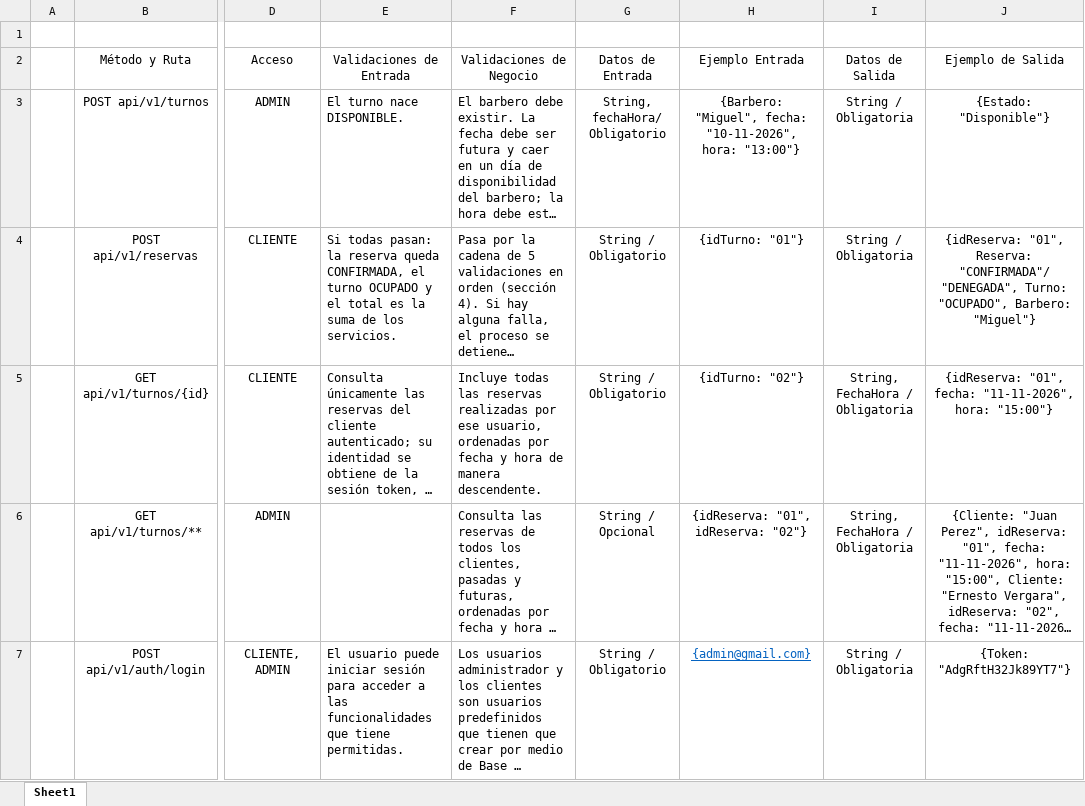
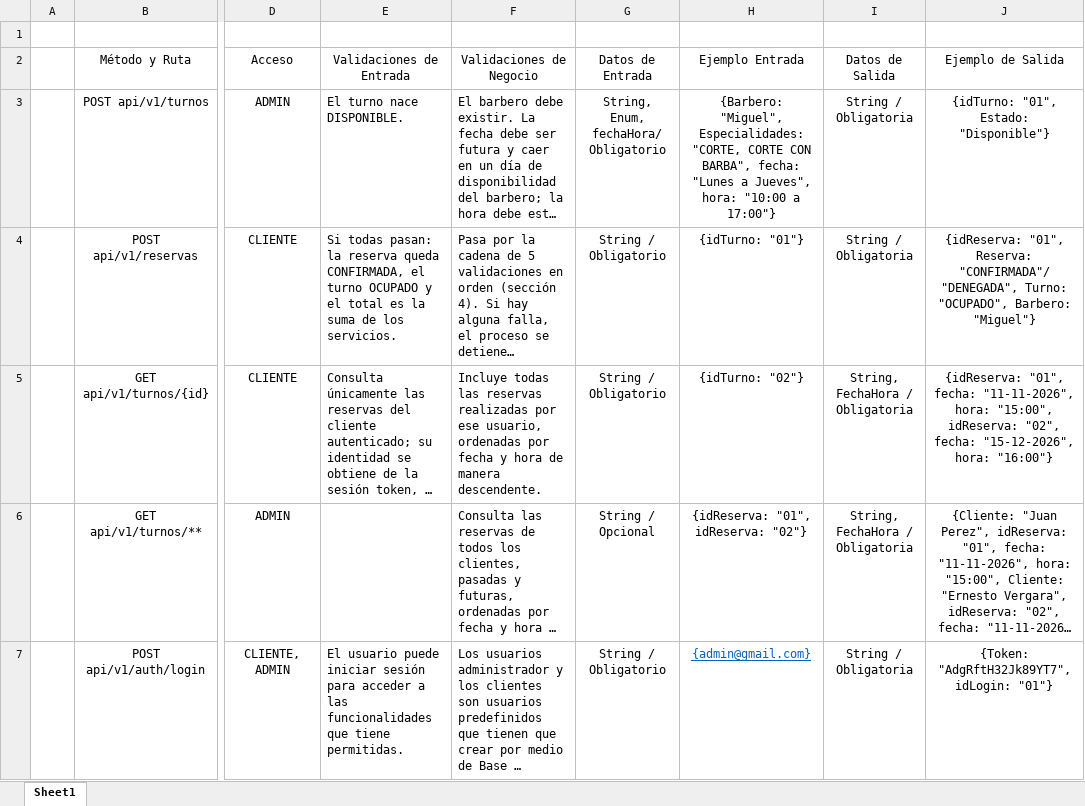
Before and after one commit to Sebastian-Granados1456/DOSW_ParcialT2_SebastianGranados, an Excel workbook: docs/Asignación el Equipo de Producto - Definición del contrato de la API.xlsx, sheet Sheet1, drawn as a sheet; only a part is shown, gaps mark what is left out; long unchanged cells end in …; values as stored, in another font and other column widths than the file's, no borders; the diff names each change by its address in the sheet, - before the commit and + after, or states it on an @@ line.

```diff
--- a/docs/Asignación el Equipo de Producto - Definición del contrato de la API.xlsx (sheet Sheet1)
+++ b/docs/Asignación el Equipo de Producto - Definición del contrato de la API.xlsx (sheet Sheet1)
-G3 (Datos de Entrada): String, fechaHora/ Obligatorio
+G3 (Datos de Entrada): String, Enum, fechaHora/ Obligatorio
-H3 (Ejemplo Entrada): {Barbero: "Miguel", fecha: "10-11-2026", hora: "13:00"}
+H3 (Ejemplo Entrada): {Barbero: "Miguel", Especialidades: "CORTE, CORTE CON BARBA", fecha: "Lunes a Jueves", hora: "10:00 a 17:00"}
-J3 (Ejemplo de Salida): {Estado: "Disponible"}
+J3 (Ejemplo de Salida): {idTurno: "01", Estado: "Disponible"}
-J5 (Ejemplo de Salida): …"11-11-2026", hora: "15:00"}
+J5 (Ejemplo de Salida): …"11-11-2026", hora: "15:00", idReserva: "02", fecha: "15-12-2026", hora: "16:00"}
-J7 (Ejemplo de Salida): {Token: "AdgRftH32Jk89YT7"}
+J7 (Ejemplo de Salida): {Token: "AdgRftH32Jk89YT7", idLogin: "01"}
```
Also changed, not shown: 1 other file.
